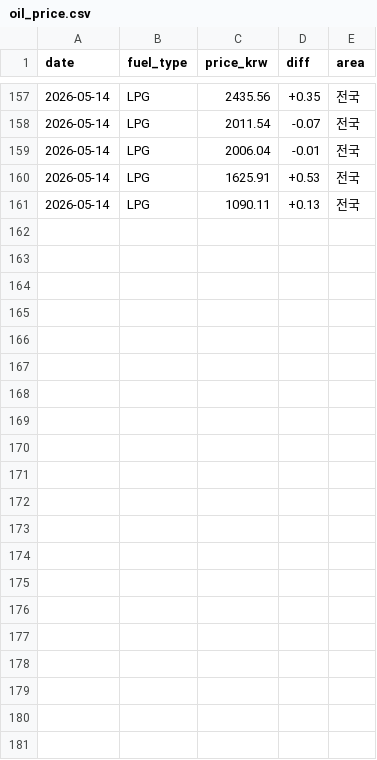
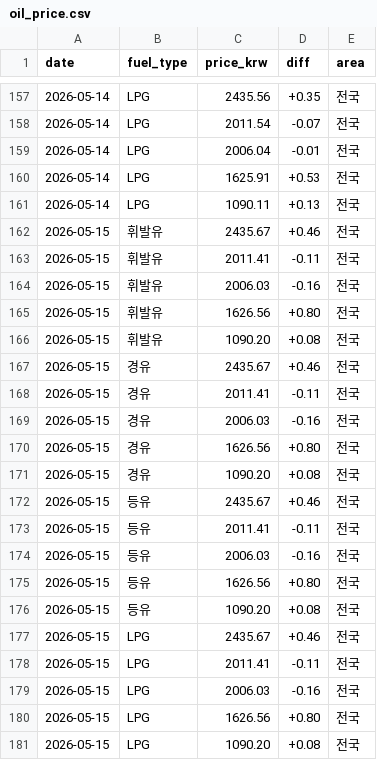
Before and after one commit to icedo724/data_collection, a CSV file: data/environment/oil_price.csv, drawn as a sheet; only a part is shown, gaps mark what is left out; the diff names each change by its address in the sheet, - before the commit and + after, or states it on an @@ line.

```diff
--- a/data/environment/oil_price.csv
+++ b/data/environment/oil_price.csv
+row 162: 2026-05-15 | 휘발유 | 2435.67 | +0.46 | 전국
+row 163: 2026-05-15 | 휘발유 | 2011.41 | -0.11 | 전국
+row 164: 2026-05-15 | 휘발유 | 2006.03 | -0.16 | 전국
+row 165: 2026-05-15 | 휘발유 | 1626.56 | +0.80 | 전국
+row 166: 2026-05-15 | 휘발유 | 1090.20 | +0.08 | 전국
+row 167: 2026-05-15 | 경유 | 2435.67 | +0.46 | 전국
+row 168: 2026-05-15 | 경유 | 2011.41 | -0.11 | 전국
+row 169: 2026-05-15 | 경유 | 2006.03 | -0.16 | 전국
+row 170: 2026-05-15 | 경유 | 1626.56 | +0.80 | 전국
+row 171: 2026-05-15 | 경유 | 1090.20 | +0.08 | 전국
+row 172: 2026-05-15 | 등유 | 2435.67 | +0.46 | 전국
+row 173: 2026-05-15 | 등유 | 2011.41 | -0.11 | 전국
+row 174: 2026-05-15 | 등유 | 2006.03 | -0.16 | 전국
+row 175: 2026-05-15 | 등유 | 1626.56 | +0.80 | 전국
+row 176: 2026-05-15 | 등유 | 1090.20 | +0.08 | 전국
+row 177: 2026-05-15 | LPG | 2435.67 | +0.46 | 전국
+row 178: 2026-05-15 | LPG | 2011.41 | -0.11 | 전국
+row 179: 2026-05-15 | LPG | 2006.03 | -0.16 | 전국
+row 180: 2026-05-15 | LPG | 1626.56 | +0.80 | 전국
+row 181: 2026-05-15 | LPG | 1090.20 | +0.08 | 전국
```
Also changed, not shown: data/environment/weather.csv, data/markets/commodities.csv, 5 other files.
